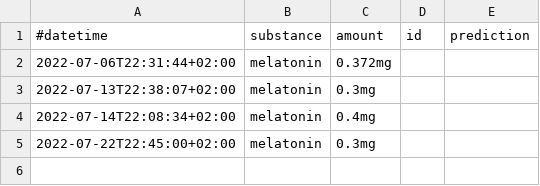
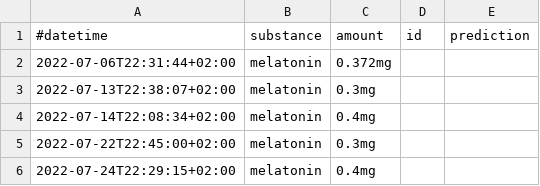
Before and after one commit to niplav/niplav.github.io, a CSV file: data/substances.csv, drawn as a sheet.

```diff
--- a/data/substances.csv
+++ b/data/substances.csv
@@ -5 +5,2 @@
 2022-07-22T22:45:00+02:00,melatonin,0.3mg,,
+2022-07-24T22:29:15+02:00,melatonin,0.4mg,,
```
Also changed, not shown: data/masturbations.csv, 11 other files.
